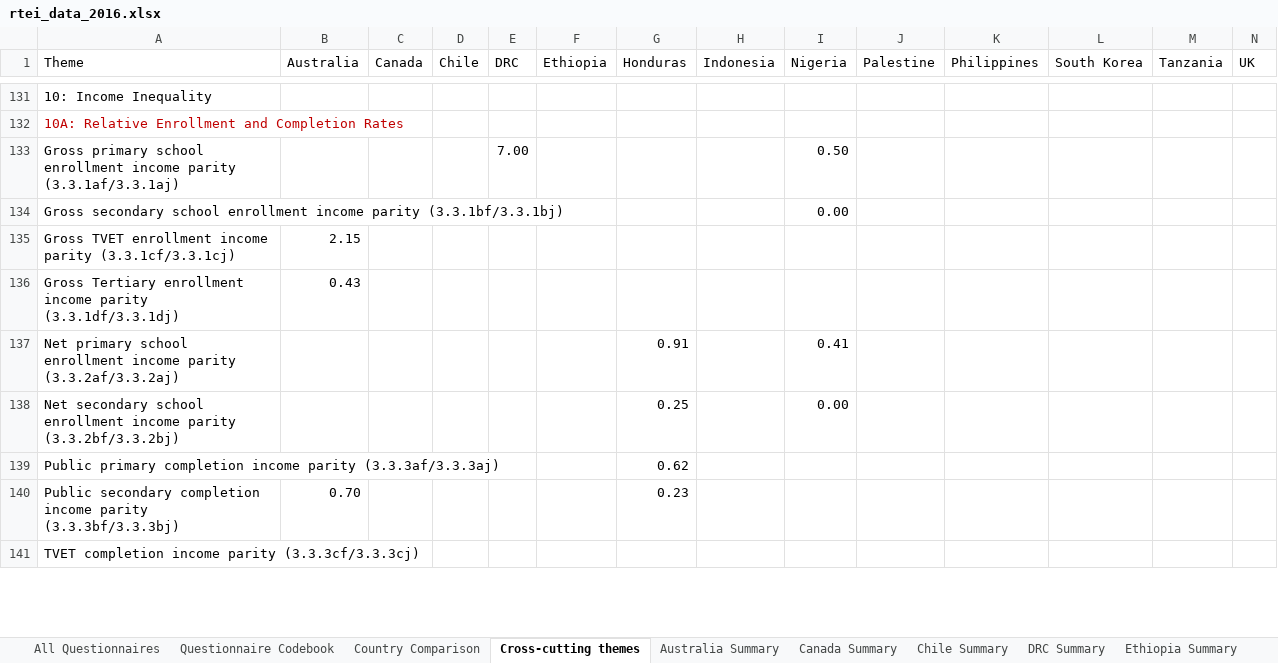
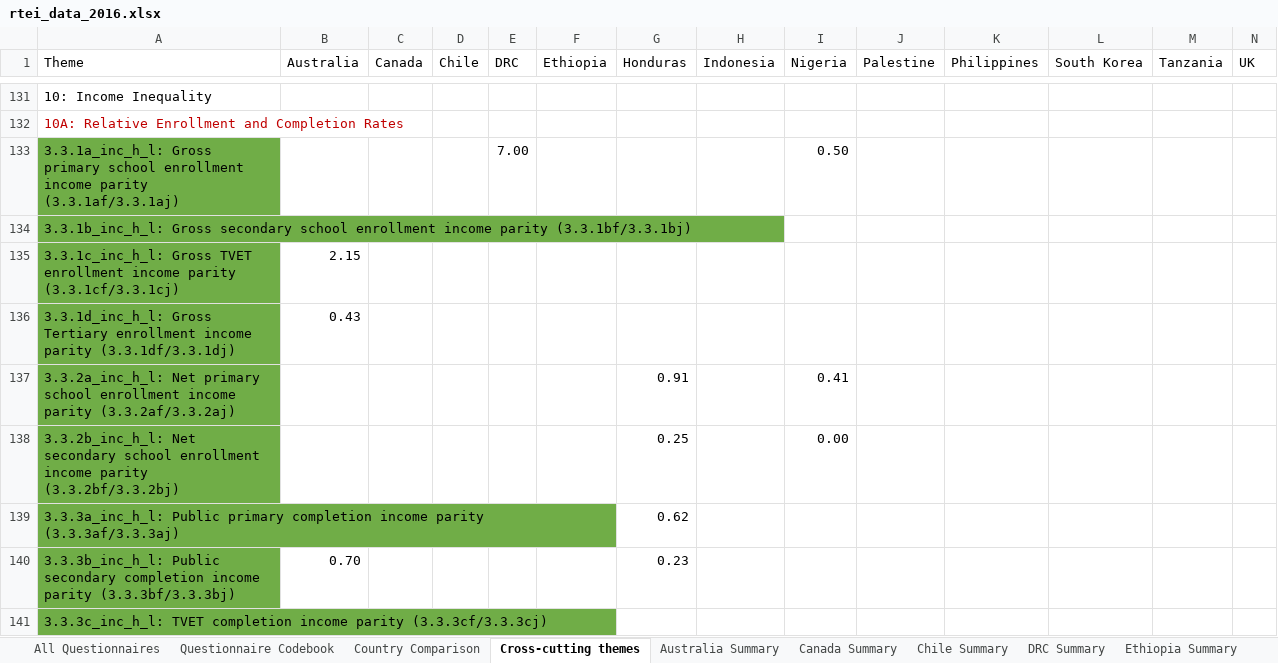
Before and after one commit to okfn/rtei, an Excel workbook: data/rtei_data_2016.xlsx, sheet Cross-cutting themes, drawn as a sheet; only a part is shown, gaps mark what is left out; values as stored, in another font and other column widths than the file's, no borders; 1 other sheet too large or unreadable and not compared; removed rows and columns are numbered as before the commit, all else as after; rows hold the shown columns only; the diff covers the shown part only; the diff names each change by its address in the sheet, - before the commit and + after, or states it on an @@ line.

Commit message:
Update data with new indicators
These indicators have been created specifically for these on the
cros-cutting themes that were computed and did not have a code or refer
to an existing indicator in All Questionnaires.
Two new modifiers added, _Overage, _Out.

There are discrepancies between the values in the "Cross-cutting themes"
sheet and the "All Questionnaires" one. For instance, taking Australia:

3.3.1b_Overage:

"All Questionaires":LY5 -> 0.5075 (which we round to 0.51)
"Cross-cutting themes":B338 -> 0.13

3.3.1c_resp:

"All Questionaires":NI5 -> 1.54
"Cross-cutting themes":B310 -> 1.30

```diff
--- a/data/rtei_data_2016.xlsx (sheet Cross-cutting themes)
+++ b/data/rtei_data_2016.xlsx (sheet Cross-cutting themes)
-A133 (Theme): Gross primary…
+A133 (Theme): 3.3.1a_inc_h_l: Gross primary…
-A133 fill: none
+A133 fill: #70AD47
-row 134: Gross secondary school enrollment income parity (3.3.1bf/3.3.1bj) |  |  |  |  |  |  |  | 0.00
+row 134: 3.3.1b_inc_h_l: Gross secondary school enrollment income parity (3.3.1bf/3.3.1bj)
-A135 (Theme): Gross TVET…
+A135 (Theme): 3.3.1c_inc_h_l: Gross TVET…
-A135:A141 fill: none
+A135:A141 fill: #70AD47
-A136 (Theme): Gross Tertiary…
+A136 (Theme): 3.3.1d_inc_h_l: Gross Tertiary…
-A137 (Theme): Net primary…
+A137 (Theme): 3.3.2a_inc_h_l: Net primary…
-A138 (Theme): Net secondary…
+A138 (Theme): 3.3.2b_inc_h_l: Net secondary…
-A139 (Theme): Public primary…
+A139 (Theme): 3.3.3a_inc_h_l: Public primary…
-A140 (Theme): Public secondary…
+A140 (Theme): 3.3.3b_inc_h_l: Public secondary…
-A141 (Theme): TVET completion…
+A141 (Theme): 3.3.3c_inc_h_l: TVET completion…
```
Also changed, not shown: 45 edited cells and cell formats elsewhere in this sheet, sheet Country Comparison, charts or pictures, 21 other files.
